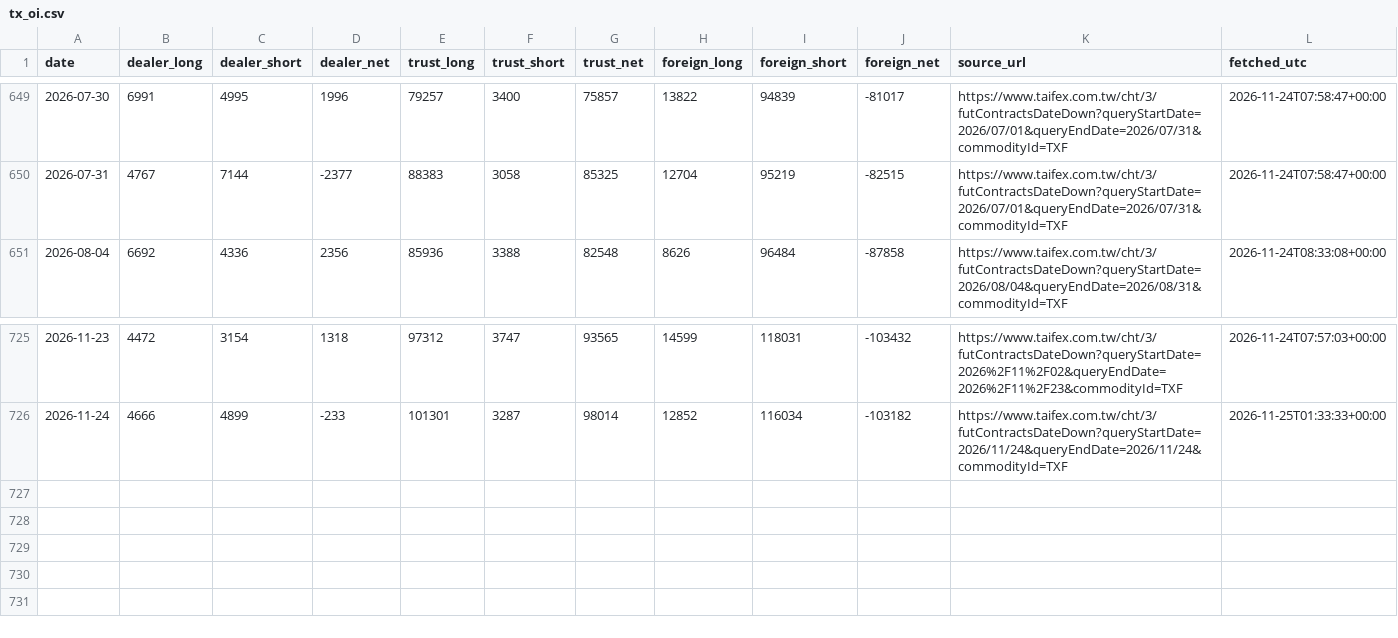
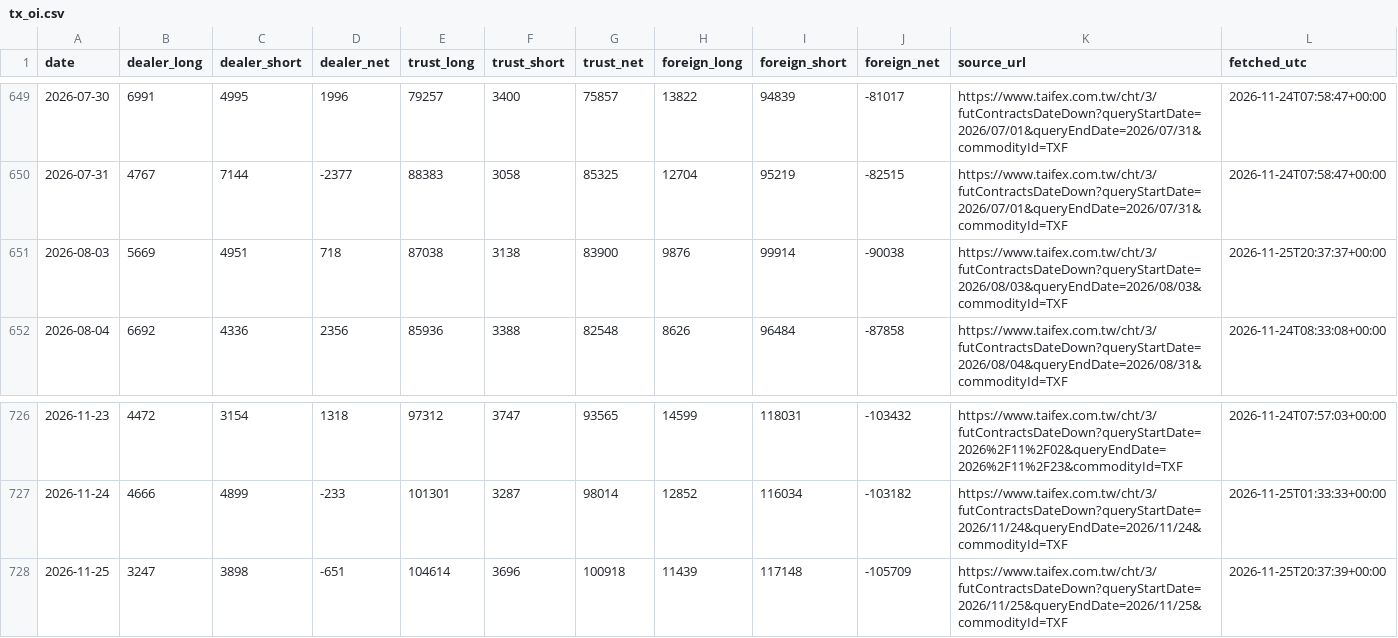
Before and after one commit to JC0303/jc-market-data, a CSV file: data/market/tx_oi.csv, drawn as a sheet; only a part is shown, gaps mark what is left out; the diff names each change by its address in the sheet, - before the commit and + after, or states it on an @@ line.

```diff
--- a/data/market/tx_oi.csv
+++ b/data/market/tx_oi.csv
+row 651: 2026-08-03 | 5669 | 4951 | 718 | 87038 | 3138 | 83900 | 9876 | 99914 | -90038 | https://www.taifex.com.tw/cht/3/futContractsDateDown?queryStartDate=2026/08/03&queryEndDate=2026/08/03&commodityId=TXF | 2026-11-25T20:37:37+00:00
+row 728: 2026-11-25 | 3247 | 3898 | -651 | 104614 | 3696 | 100918 | 11439 | 117148 | -105709 | https://www.taifex.com.tw/cht/3/futContractsDateDown?queryStartDate=2026/11/25&queryEndDate=2026/11/25&commodityId=TXF | 2026-11-25T20:37:39+00:00
```
Also changed, not shown: data/market/otc_index.csv, data/market/otc_institution.csv, 6 other files.
